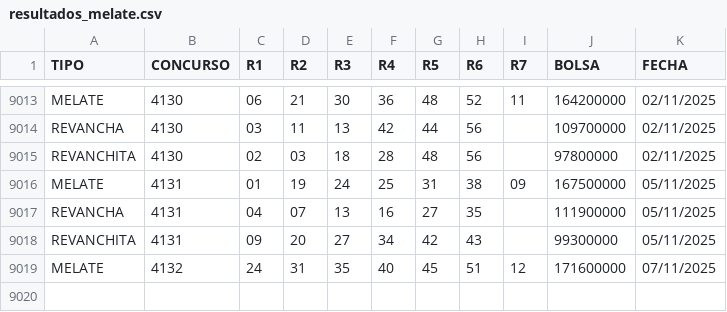
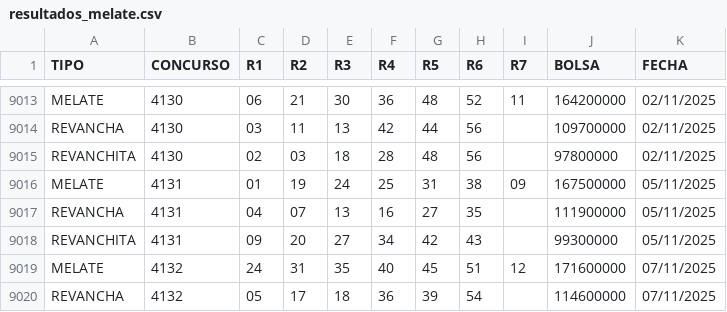
Before and after one commit to melatorApp/MelatorApp, a CSV file: Sorteos/resultados_melate.csv, drawn as a sheet; only a part is shown, gaps mark what is left out; the diff names each change by its address in the sheet, - before the commit and + after, or states it on an @@ line.

Commit message:
[Automático] Añadir sorteo #4132

```diff
--- a/Sorteos/resultados_melate.csv
+++ b/Sorteos/resultados_melate.csv
+row 9020: REVANCHA | 4132 | 05 | 17 | 18 | 36 | 39 | 54 |  | 114600000 | 07/11/2025
```
